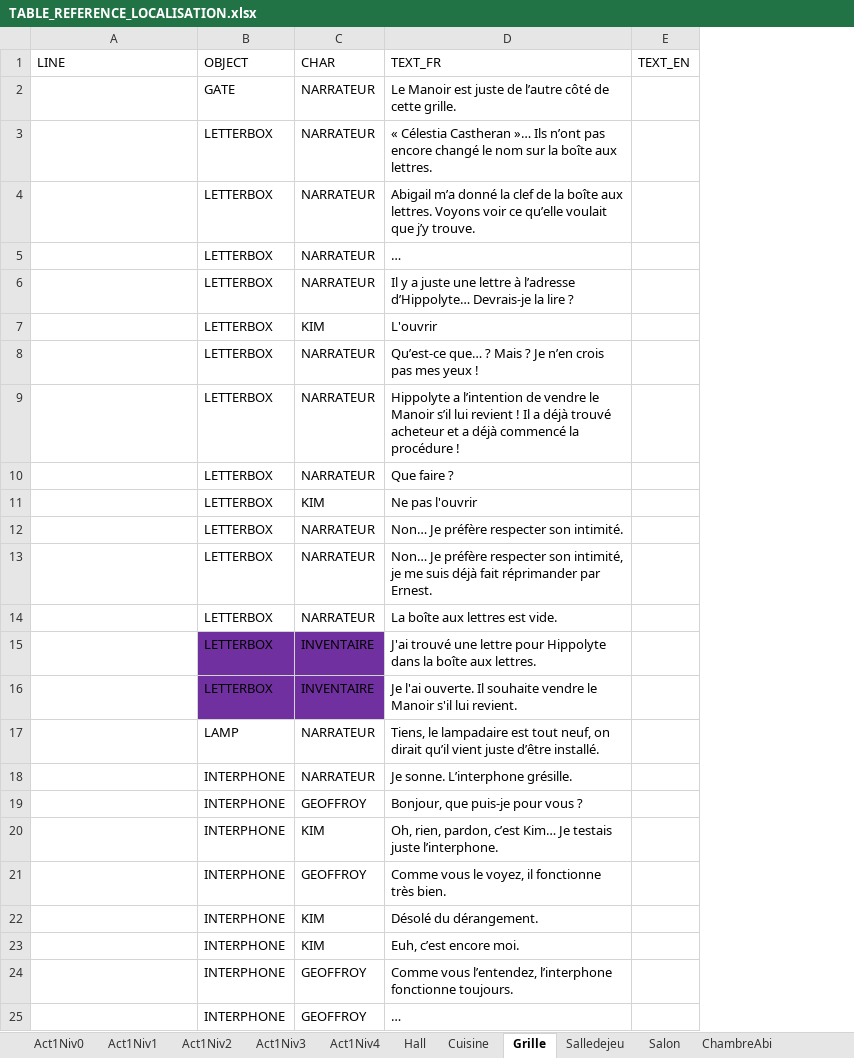
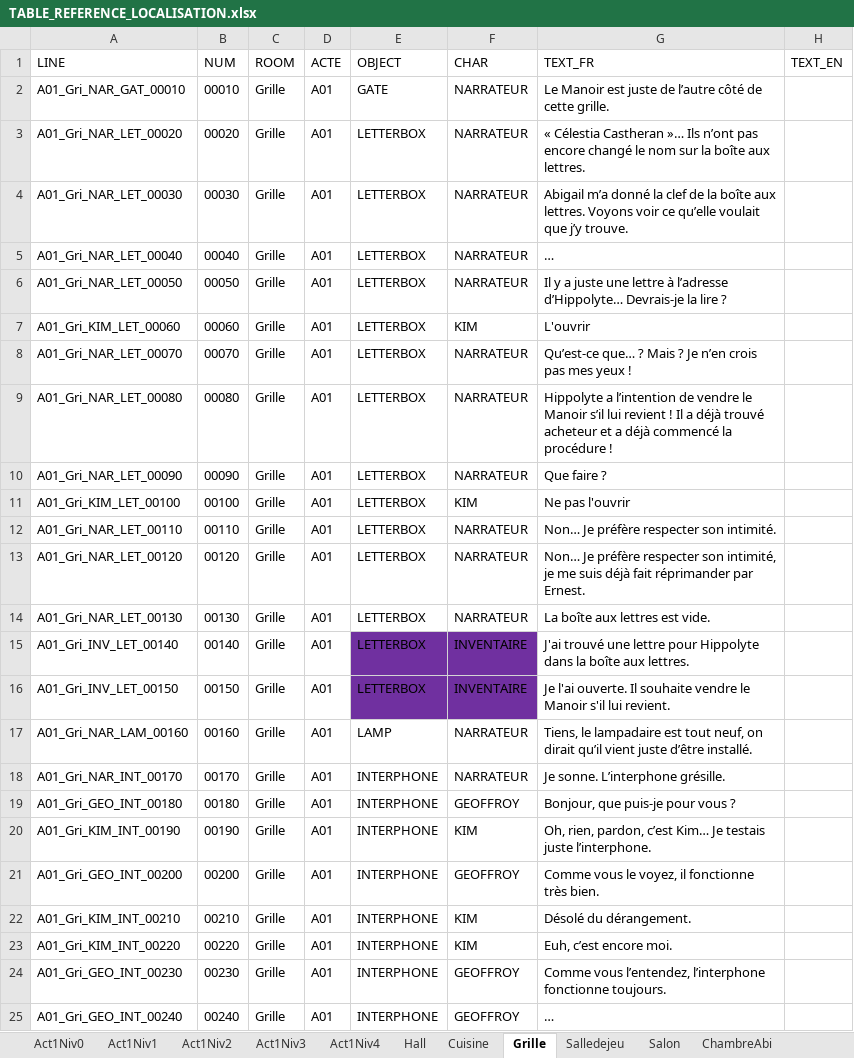
Before and after one commit to Eutrapelie/TheWill, an Excel workbook: Assets/StreamingAssets/TABLE_REFERENCE_LOCALISATION.xlsx, sheet Grille, drawn as a sheet; values as stored, in another font and other column widths than the file's, no borders; the diff names each change by its address in the sheet, - before the commit and + after, or states it on an @@ line.

```diff
--- a/Assets/StreamingAssets/TABLE_REFERENCE_LOCALISATION.xlsx (sheet Grille)
+++ b/Assets/StreamingAssets/TABLE_REFERENCE_LOCALISATION.xlsx (sheet Grille)
+column B (NUM), rows 2-25: 00010 | 00020 | 00030 | 00040 | 00050 | 00060 | 00070 | 00080 | 00090 | 00100 | 00110 | 00120 | 00130 | 00140 | 00150 | 00160 | 00170 | 00180 | 00190 | 00200 | 00210 | 00220 | 00230 | 00240
+column C (ROOM), rows 2-25: all Grille
+column D (ACTE), rows 2-25: all A01
-A2 (LINE): (empty)
+A2 (LINE): A01_Gri_NAR_GAT_00010
-A3 (LINE): (empty)
+A3 (LINE): A01_Gri_NAR_LET_00020
-A4 (LINE): (empty)
+A4 (LINE): A01_Gri_NAR_LET_00030
-A5 (LINE): (empty)
+A5 (LINE): A01_Gri_NAR_LET_00040
-A6 (LINE): (empty)
+A6 (LINE): A01_Gri_NAR_LET_00050
-A7 (LINE): (empty)
+A7 (LINE): A01_Gri_KIM_LET_00060
-A8 (LINE): (empty)
+A8 (LINE): A01_Gri_NAR_LET_00070
-A9 (LINE): (empty)
+A9 (LINE): A01_Gri_NAR_LET_00080
-A10 (LINE): (empty)
+A10 (LINE): A01_Gri_NAR_LET_00090
-A11 (LINE): (empty)
+A11 (LINE): A01_Gri_KIM_LET_00100
-A12 (LINE): (empty)
+A12 (LINE): A01_Gri_NAR_LET_00110
-A13 (LINE): (empty)
+A13 (LINE): A01_Gri_NAR_LET_00120
-A14 (LINE): (empty)
+A14 (LINE): A01_Gri_NAR_LET_00130
-A15 (LINE): (empty)
+A15 (LINE): A01_Gri_INV_LET_00140
-A16 (LINE): (empty)
+A16 (LINE): A01_Gri_INV_LET_00150
-A17 (LINE): (empty)
+A17 (LINE): A01_Gri_NAR_LAM_00160
-A18 (LINE): (empty)
+A18 (LINE): A01_Gri_NAR_INT_00170
-A19 (LINE): (empty)
+A19 (LINE): A01_Gri_GEO_INT_00180
-A20 (LINE): (empty)
+A20 (LINE): A01_Gri_KIM_INT_00190
-A21 (LINE): (empty)
+A21 (LINE): A01_Gri_GEO_INT_00200
-A22 (LINE): (empty)
+A22 (LINE): A01_Gri_KIM_INT_00210
-A23 (LINE): (empty)
+A23 (LINE): A01_Gri_KIM_INT_00220
-A24 (LINE): (empty)
+A24 (LINE): A01_Gri_GEO_INT_00230
-A25 (LINE): (empty)
+A25 (LINE): A01_Gri_GEO_INT_00240
```
Also changed, not shown: sheet Hall, sheet Salledejeu, sheet Act1Niv2, sheet Cuisine, sheet Act1Niv1, 7 other files.
